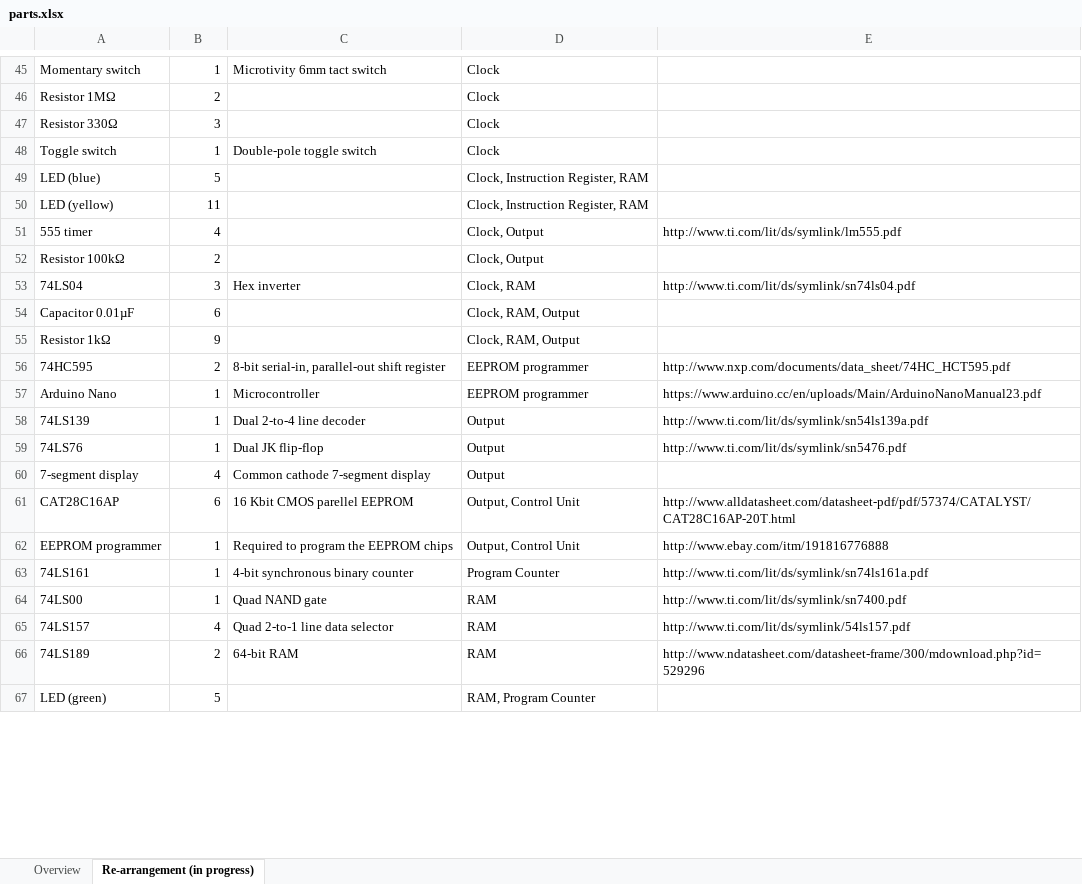
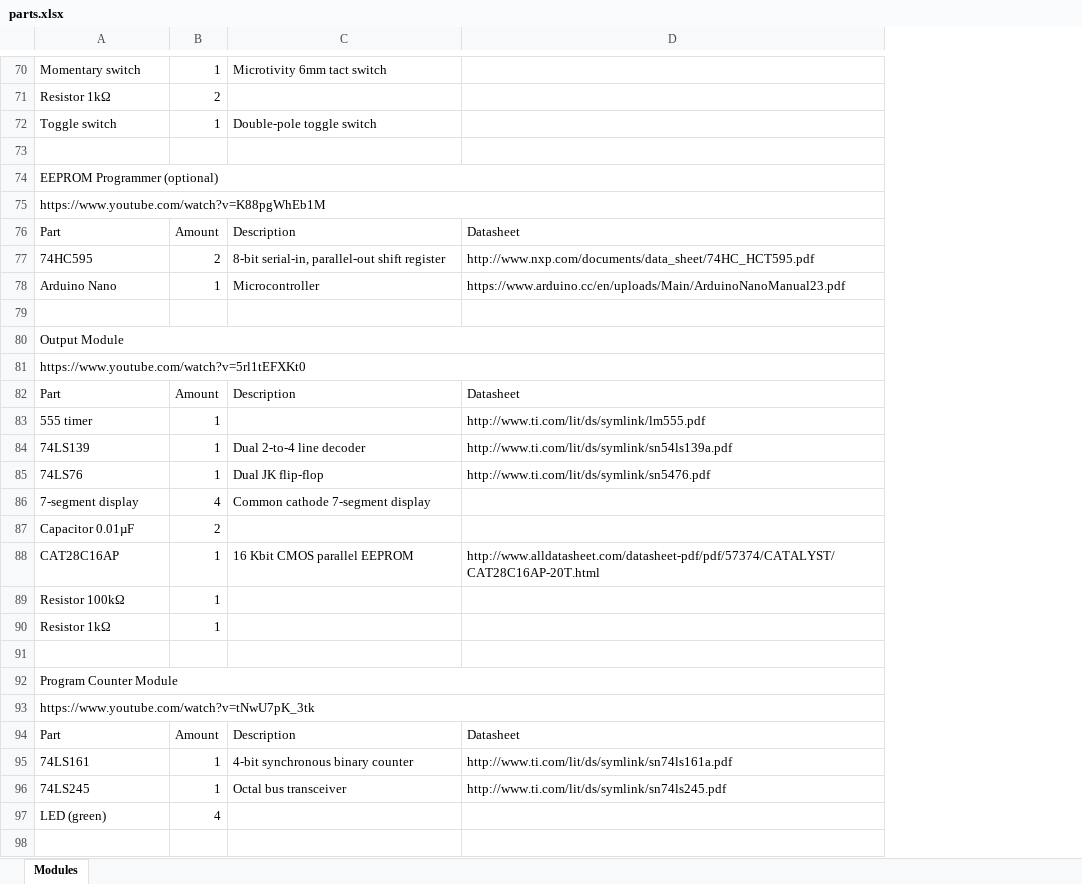
Before and after one commit to DutchMaker/8-bit-Breadboard-Computer, an Excel workbook: parts.xlsx, sheet Modules, drawn as a sheet; only a part is shown, gaps mark what is left out; values as stored, in another font and other column widths than the file's, no cell formats; removed rows and columns are numbered as before the commit, all else as after; the diff covers the shown part only; the diff names each change by its address in the sheet, - before the commit and + after, or states it on an @@ line.

Commit message:
Updated layout for parts list

```diff
--- a/parts.xlsx (sheet Modules)
+++ b/parts.xlsx (sheet Modules)
-sheet tab: Re-arrangement (in progress)
+sheet tab: Modules
-sheet tab: Overview
-column D, rows 45-46: Clock | Clock; rows 48-49: Clock | Clock, Instruction Register, RAM; rows 56-63: EEPROM programmer | EEPROM programmer | Output | Output | Output | Output, Control Unit | Output, Control Unit | Program Counter; row 67: RAM, Program Counter
-A71: Resistor 1MΩ
+A71: Resistor 1kΩ
-row 47: Resistor 330Ω | 3 |  | Clock
-row 73: LED (blue) | 5 |  | Clock, Instruction Register, RAM
+row 73: (empty)
-row 50: LED (yellow) | 11 |  | Clock, Instruction Register, RAM
-row 51: 555 timer | 4 |  | Clock, Output | http://www.ti.com/lit/ds/symlink/lm555.pdf
-row 52: Resistor 100kΩ | 2 |  | Clock, Output
-row 53: 74LS04 | 3 | Hex inverter | Clock, RAM | http://www.ti.com/lit/ds/symlink/sn74ls04.pdf
-row 54: Capacitor 0.01µF | 6 |  | Clock, RAM, Output
-row 55: Resistor 1kΩ | 9 |  | Clock, RAM, Output
+row 74: EEPROM Programmer (optional)
+row 75: https://www.youtube.com/watch?v=K88pgWhEb1M
+row 76: Part | Amount | Description | Datasheet
+row 79: (empty)
+row 80: Output Module
+row 81: https://www.youtube.com/watch?v=5rl1tEFXKt0
+row 82: Part | Amount | Description | Datasheet
+row 83: 555 timer | 1 |  | http://www.ti.com/lit/ds/symlink/lm555.pdf
@@ row 18 moved to row 87: Capacitor 0.01µF @@
-B88: 6
+B88: 1
-C88: 16 Kbit CMOS parellel EEPROM
+C88: 16 Kbit CMOS parallel EEPROM
+row 89: Resistor 100kΩ | 1
+row 90: Resistor 1kΩ | 1
-row 91: EEPROM programmer | 1 | Required to program the EEPROM chips | Output, Control Unit | http://www.ebay.com/itm/191816776888
+row 91: (empty)
+row 92: Program Counter Module
+row 93: https://www.youtube.com/watch?v=tNwU7pK_3tk
+row 94: Part | Amount | Description | Datasheet
@@ row 64 moved to row 59: 74LS00 @@
@@ row 65 moved to row 61: 74LS157 @@
@@ row 66 moved to row 63: 74LS189 @@
+row 96: 74LS245 | 1 | Octal bus transceiver | http://www.ti.com/lit/ds/symlink/sn74ls245.pdf
-B97: 5
+B97: 4
+row 98: (empty)
```
Also changed, not shown: 60 added rows, 21 removed rows, 1 moved row, 28 edited cells and merged cells elsewhere in this sheet, cell formats, 2 other files.
